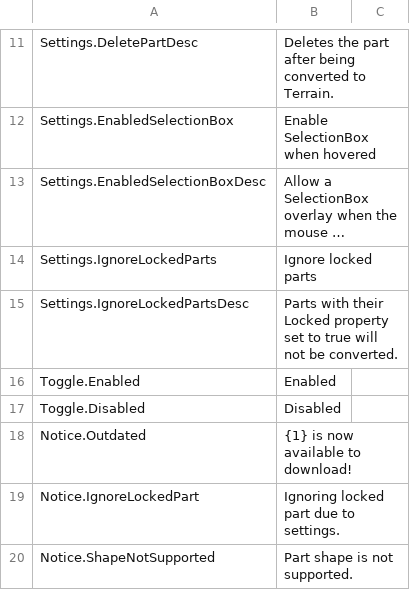
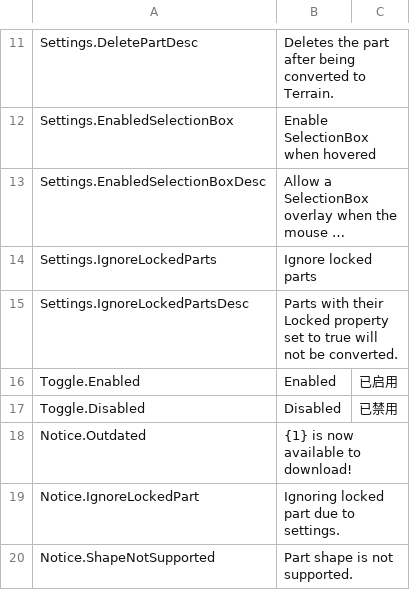
Before and after one commit to mkargus/PartToTerrain, a CSV file: src/Util/Localization/LocalizationTable.csv, drawn as a sheet; only a part is shown, gaps mark what is left out; long unchanged cells end in ….

```diff
--- a/src/Util/Localization/LocalizationTable.csv
+++ b/src/Util/Localization/LocalizationTable.csv
@@ -15,4 +15,4 @@ Settings.IgnoreLockedParts,Ignore locked parts,
 Settings.IgnoreLockedPartsDesc,Parts with their Locked property set to true will not be converted.,
-Toggle.Enabled,Enabled,
-Toggle.Disabled,Disabled,
+Toggle.Enabled,Enabled,已启用
+Toggle.Disabled,Disabled,已禁用
 Notice.Outdated,{1} is now available to download!,
```
Also changed, not shown: 7 other files.
